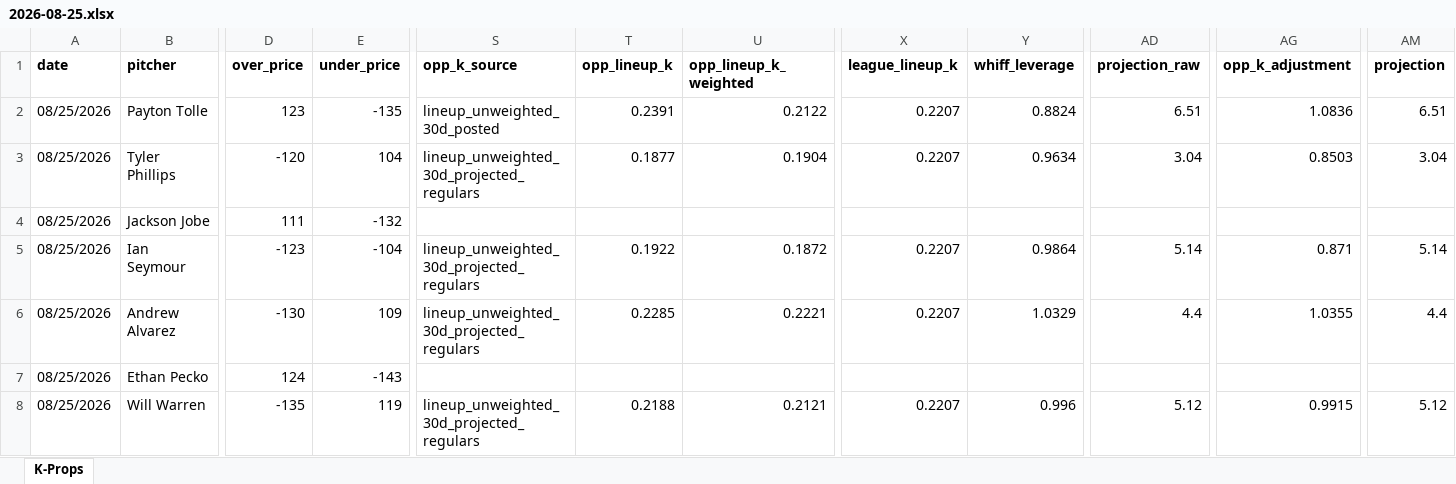
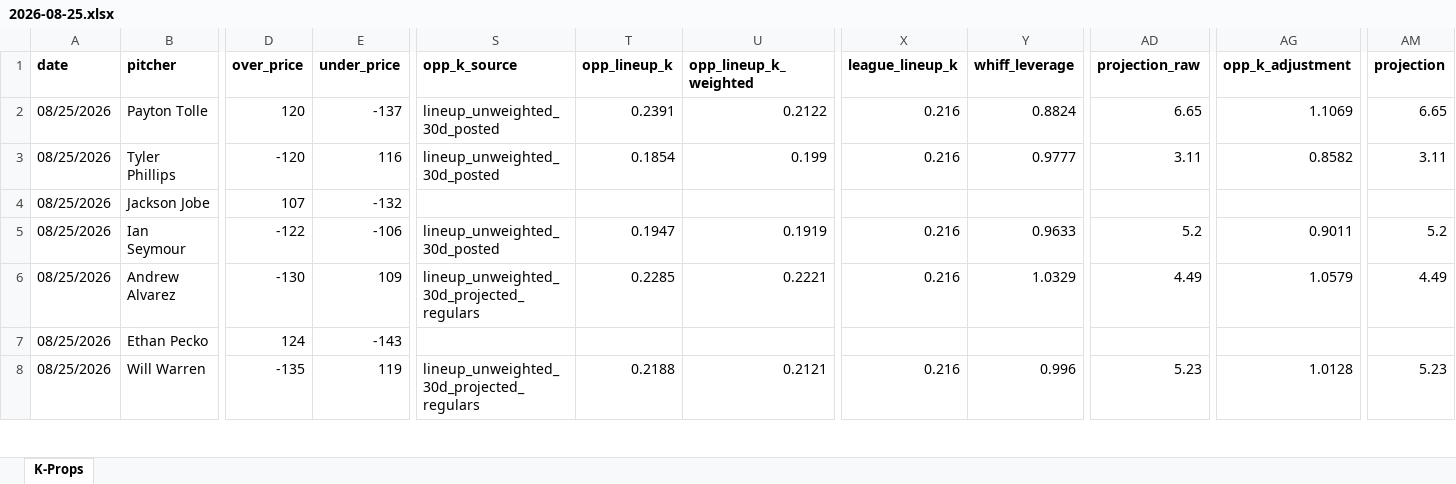
Before and after one commit to flychico/lydiaslab, an Excel workbook: data/k-props/2026-08-25.xlsx, sheet K-Props, drawn as a sheet; only a part is shown, gaps mark what is left out; values as stored, in another font and other column widths than the file's, no borders; the diff covers the shown part only; the diff names each change by its address in the sheet, - before the commit and + after, or states it on an @@ line.

```diff
--- a/data/k-props/2026-08-25.xlsx (sheet K-Props)
+++ b/data/k-props/2026-08-25.xlsx (sheet K-Props)
-D2 (over_price): 123
+D2 (over_price): 120
-E2 (under_price): -135
+E2 (under_price): -137
-X2:X3 (league_lineup_k): 0.2207
+X2:X3 (league_lineup_k): 0.216
-AD2 (projection_raw): 6.51
+AD2 (projection_raw): 6.65
-AG2 (opp_k_adjustment): 1.0836
+AG2 (opp_k_adjustment): 1.1069
-AM2 (projection): 6.51
+AM2 (projection): 6.65
-E3 (under_price): 104
+E3 (under_price): 116
-S3 (opp_k_source): lineup_unweighted_30d_projected_regulars
+S3 (opp_k_source): lineup_unweighted_30d_posted
-T3 (opp_lineup_k): 0.1877
+T3 (opp_lineup_k): 0.1854
-U3 (opp_lineup_k_weighted): 0.1904
+U3 (opp_lineup_k_weighted): 0.199
-Y3 (whiff_leverage): 0.9634
+Y3 (whiff_leverage): 0.9777
-AD3 (projection_raw): 3.04
+AD3 (projection_raw): 3.11
-AG3 (opp_k_adjustment): 0.8503
+AG3 (opp_k_adjustment): 0.8582
-AM3 (projection): 3.04
+AM3 (projection): 3.11
-D4 (over_price): 111
+D4 (over_price): 107
-D5 (over_price): -123
+D5 (over_price): -122
-E5 (under_price): -104
+E5 (under_price): -106
-S5 (opp_k_source): lineup_unweighted_30d_projected_regulars
+S5 (opp_k_source): lineup_unweighted_30d_posted
-T5 (opp_lineup_k): 0.1922
+T5 (opp_lineup_k): 0.1947
-U5 (opp_lineup_k_weighted): 0.1872
+U5 (opp_lineup_k_weighted): 0.1919
-X5:X6 (league_lineup_k): 0.2207
+X5:X6 (league_lineup_k): 0.216
-Y5 (whiff_leverage): 0.9864
+Y5 (whiff_leverage): 0.9633
-AD5 (projection_raw): 5.14
+AD5 (projection_raw): 5.2
-AG5 (opp_k_adjustment): 0.871
+AG5 (opp_k_adjustment): 0.9011
-AM5 (projection): 5.14
+AM5 (projection): 5.2
-AD6 (projection_raw): 4.4
+AD6 (projection_raw): 4.49
-AG6 (opp_k_adjustment): 1.0355
+AG6 (opp_k_adjustment): 1.0579
-AM6 (projection): 4.4
+AM6 (projection): 4.49
-X8 (league_lineup_k): 0.2207
+X8 (league_lineup_k): 0.216
-AD8 (projection_raw): 5.12
+AD8 (projection_raw): 5.23
-AG8 (opp_k_adjustment): 0.9915
+AG8 (opp_k_adjustment): 1.0128
-AM8 (projection): 5.12
+AM8 (projection): 5.23
```
Also changed, not shown: 7 added rows, 6 removed rows and 95 edited cells elsewhere in this sheet, 10 other files.
